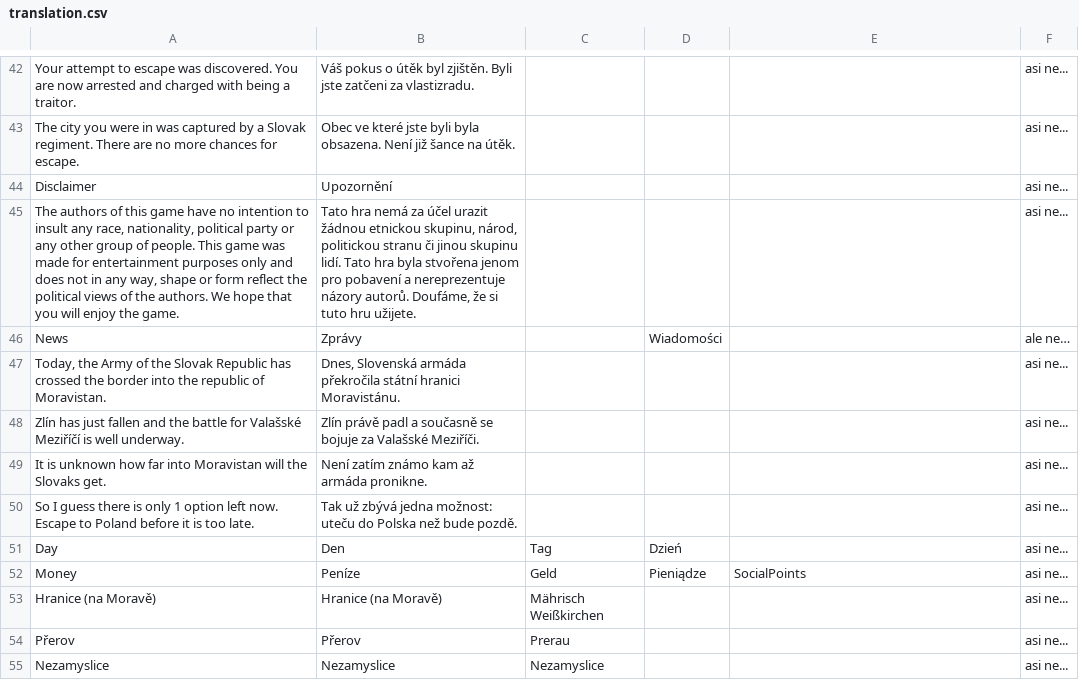
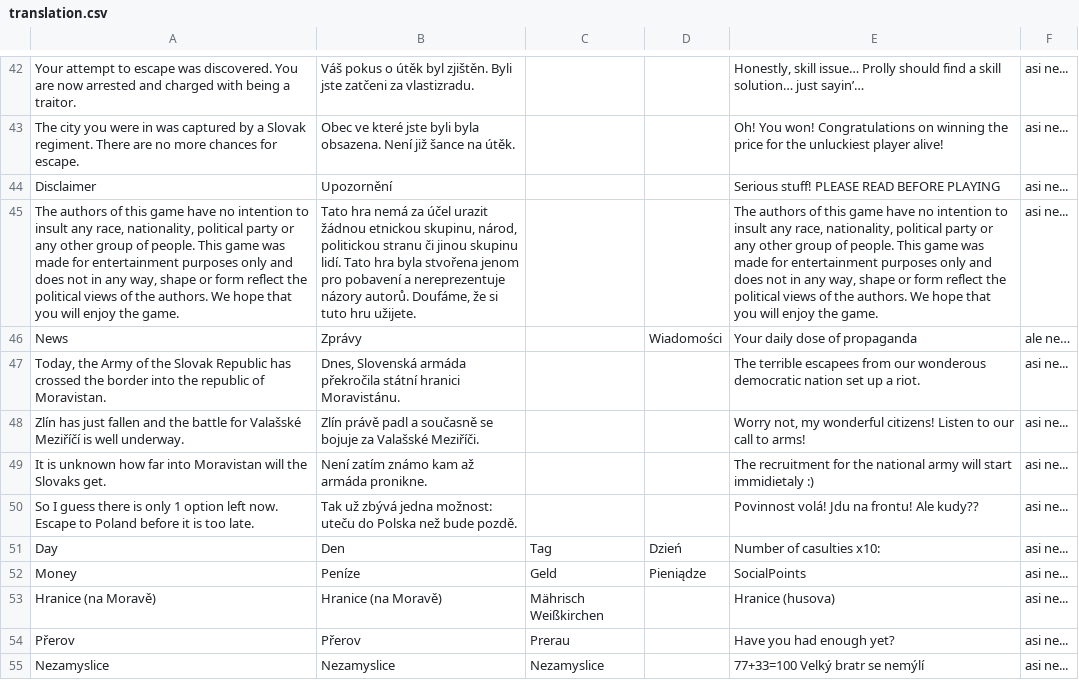
Before and after one commit to MegapolisPlayer/EscapeFromOlomoucRegion, a CSV file: javascript/text/translation.csv, drawn as a sheet; only a part is shown, gaps mark what is left out; the diff covers the shown part only; the diff names each change by its address in the sheet, - before the commit and + after, or states it on an @@ line.

Commit message:
starting work again

```diff
--- a/javascript/text/translation.csv
+++ b/javascript/text/translation.csv
-E42: (empty)
+E42: Honestly, skill issue… Prolly should find a skill solution… just sayin’…
-E43: (empty)
+E43: Oh! You won! Congratulations on winning the price for the unluckiest player alive!
-E44: (empty)
+E44: Serious stuff! PLEASE READ BEFORE PLAYING
-E45: (empty)
+E45: The authors of this game have no intention to insult any race, nationality, political party or any other group of people. This game was made for entertainment purposes only and does not in any way, shape or form reflect the political views of the authors. We hope that you will enjoy the game.
-E46: (empty)
+E46: Your daily dose of propaganda
-E47: (empty)
+E47: The terrible escapees from our wonderous democratic nation set up a riot.
-E48: (empty)
+E48: Worry not, my wonderful citizens! Listen to our call to arms!
-E49: (empty)
+E49: The recruitment for the national army will start immidietaly :)
-E50: (empty)
+E50: Povinnost volá! Jdu na frontu! Ale kudy??
-E51: (empty)
+E51: Number of casulties x10:
-E53: (empty)
+E53: Hranice (husova)
-E54: (empty)
+E54: Have you had enough yet?
-E55: (empty)
+E55: 77+33=100 Velký bratr se nemýlí
```
Also changed, not shown: 76 edited cells elsewhere in this file, 8 other files.
